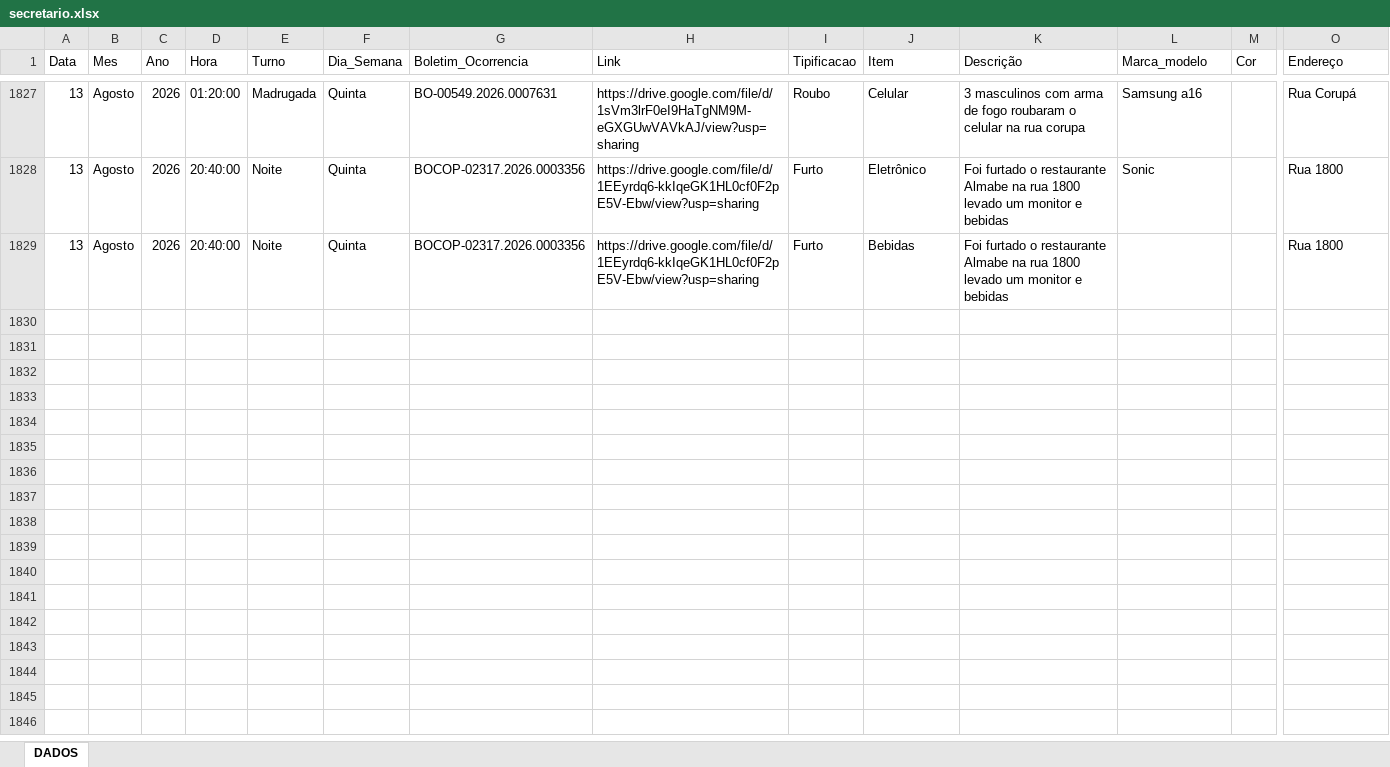
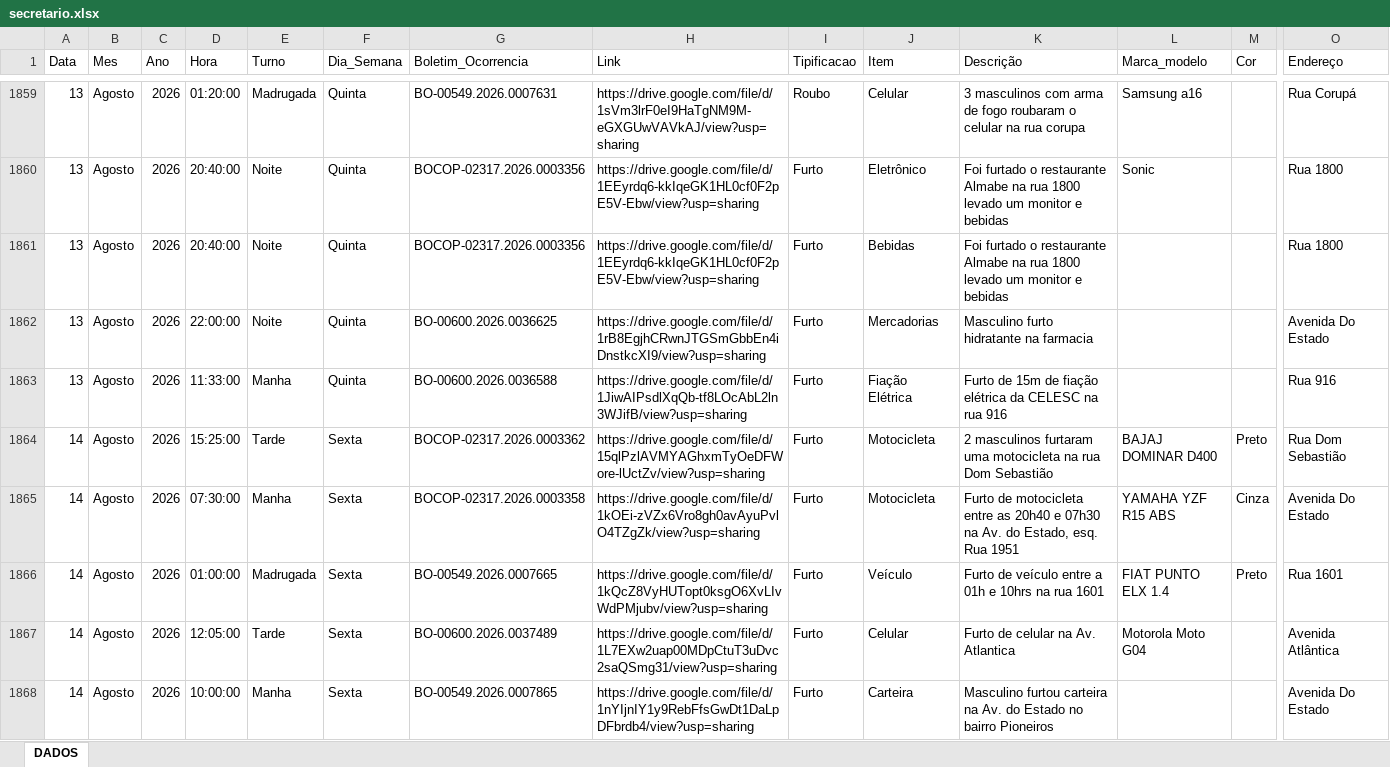
Before and after one commit to ronaldorocco/dashboard, an Excel workbook: secretario.xlsx, sheet DADOS, drawn as a sheet; only a part is shown, gaps mark what is left out; values as stored, in another font and other column widths than the file's, no cell formats; charts and pictures not drawn; rows hold the shown columns only; the diff covers the shown part only; the diff names each change by its address in the sheet, - before the commit and + after, or states it on an @@ line.

```diff
--- a/secretario.xlsx (sheet DADOS)
+++ b/secretario.xlsx (sheet DADOS)
+row 1862: 13 | Agosto | 2026 | 22:00:00 | Noite | Quinta | BO-00600.2026.0036625 | https://drive.google.com/file/d/1rB8EgjhCRwnJTGSmGbbEn4iDnstkcXI9/view?usp=sharing | Furto | Mercadorias | Masculino furto hidratante na farmacia |  |  | Avenida Do Estado
+row 1863: 13 | Agosto | 2026 | 11:33:00 | Manha | Quinta | BO-00600.2026.0036588 | https://drive.google.com/file/d/1JiwAIPsdlXqQb-tf8LOcAbL2ln3WJifB/view?usp=sharing | Furto | Fiação Elétrica | Furto de 15m de fiação elétrica da CELESC na rua 916 |  |  | Rua 916
+row 1864: 14 | Agosto | 2026 | 15:25:00 | Tarde | Sexta | BOCOP-02317.2026.0003362 | https://drive.google.com/file/d/15qlPzlAVMYAGhxmTyOeDFWore-lUctZv/view?usp=sharing | Furto | Motocicleta | 2 masculinos furtaram uma motocicleta na rua Dom Sebastião | BAJAJ DOMINAR D400 | Preto | Rua Dom Sebastião
+row 1865: 14 | Agosto | 2026 | 07:30:00 | Manha | Sexta | BOCOP-02317.2026.0003358 | https://drive.google.com/file/d/1kOEi-zVZx6Vro8gh0avAyuPvlO4TZgZk/view?usp=sharing | Furto | Motocicleta | Furto de motocicleta entre as 20h40 e 07h30 na Av. do Estado, esq. Rua 1951 | YAMAHA YZF R15 ABS | Cinza | Avenida Do Estado
+row 1866: 14 | Agosto | 2026 | 01:00:00 | Madrugada | Sexta | BO-00549.2026.0007665 | https://drive.google.com/file/d/1kQcZ8VyHUTopt0ksgO6XvLIvWdPMjubv/view?usp=sharing | Furto | Veículo | Furto de veículo entre a 01h e 10hrs na rua 1601 | FIAT PUNTO ELX 1.4 | Preto | Rua 1601
+row 1867: 14 | Agosto | 2026 | 12:05:00 | Tarde | Sexta | BO-00600.2026.0037489 | https://drive.google.com/file/d/1L7EXw2uap00MDpCtuT3uDvc2saQSmg31/view?usp=sharing | Furto | Celular | Furto de celular na Av. Atlantica | Motorola Moto G04 |  | Avenida Atlântica
+row 1868: 14 | Agosto | 2026 | 10:00:00 | Manha | Sexta | BO-00549.2026.0007865 | https://drive.google.com/file/d/1nYIjnIY1y9RebFfsGwDt1DaLpDFbrdb4/view?usp=sharing | Furto | Carteira | Masculino furtou carteira na Av. do Estado no bairro Pioneiros |  |  | Avenida Do Estado
```
Also changed, not shown: 38 added rows and 17 edited cells elsewhere in this sheet, cell formats, 2 other files.
